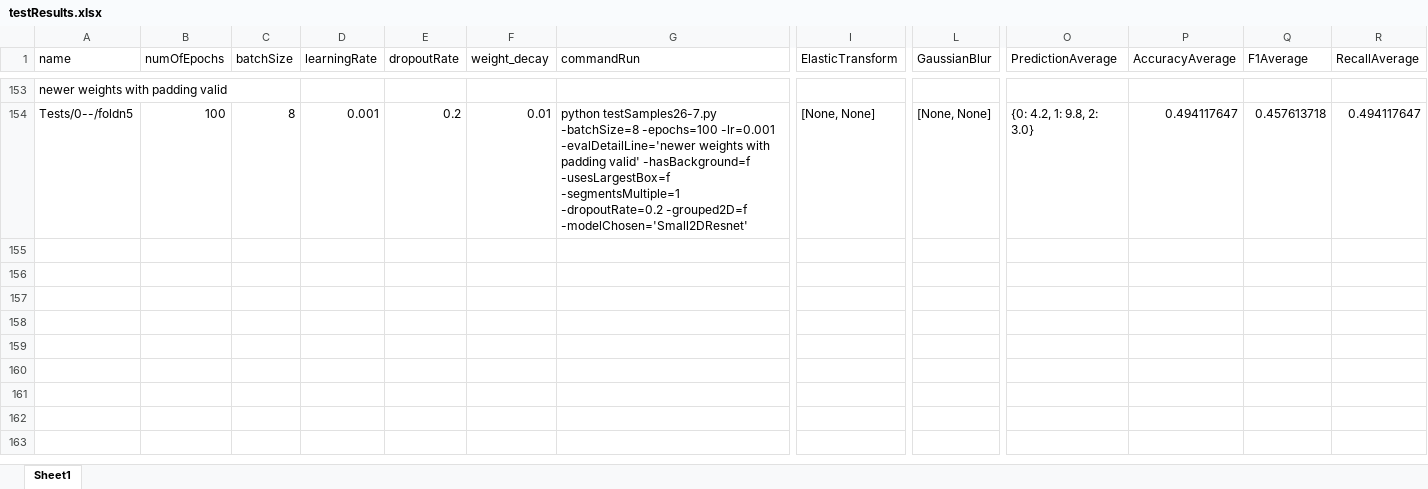
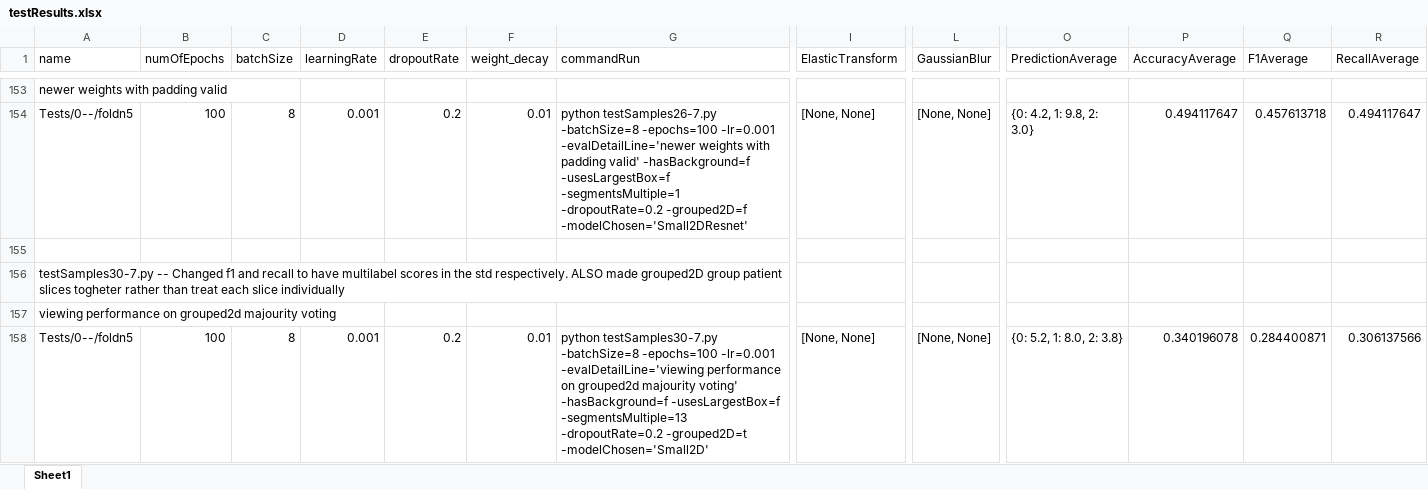
Before and after one commit to DaLawnChair/Pancreas-Cancer-Prognosis, an Excel workbook: testResults.xlsx, sheet Sheet1, drawn as a sheet; only a part is shown, gaps mark what is left out; values as stored, in another font and other column widths than the file's, no borders; rows hold the shown columns only; the diff covers the shown part only; the diff names each change by its address in the sheet, - before the commit and + after, or states it on an @@ line.

Commit message:
Changed F1 and Recall, added group voting metrics for majourity and average * Changed f1 and recall to be a 3 element array of the f1 and recall of the evaluated test, respectively. * Changed f1std and recallstd to include average metrics for each class, data also shows the multi-element array of the predictions * Changing the datasets of grouped2D to behave differently: ** No longer produces (# of images)*(# of desired slices) instances, it now groups the images all under a patient id ** Added evaluateGroupVoting(), which performs majourity voting based on the grouping of patients, if required, otherwise it has the same functionality as evaluate() ** Changed around getting the answer set from the testingset in evaluateModelOnTestSet()

```diff
--- a/testResults.xlsx (sheet Sheet1)
+++ b/testResults.xlsx (sheet Sheet1)
+row 155: (empty)
+row 156: testSamples30-7.py -- Changed f1 and recall to have multilabel scores in the std respectively. ALSO made grouped2D group patient slices togheter rather than treat each slice individually
+row 157: viewing performance on grouped2d majourity voting
+row 158: Tests/0--/foldn5 | 100 | 8 | 0.001 | 0.2 | 0.01 | python testSamples30-7.py -batchSize=8 -epochs=100 -lr=0.001 -evalDetailLine='viewing performance on grouped2d majourity voting' -hasBackground=f -usesLargestBox=f -segmentsMultiple=13 -dropoutRate=0.2 -grouped2D=t -modelChosen='Small2D' | [None, None] | [None, None] | {0: 5.2, 1: 8.0, 2: 3.8} | 0.340196078 | 0.284400871 | 0.306137566
```
Also changed, not shown: 4 added rows and 4 edited cells elsewhere in this sheet, 3 other files.
